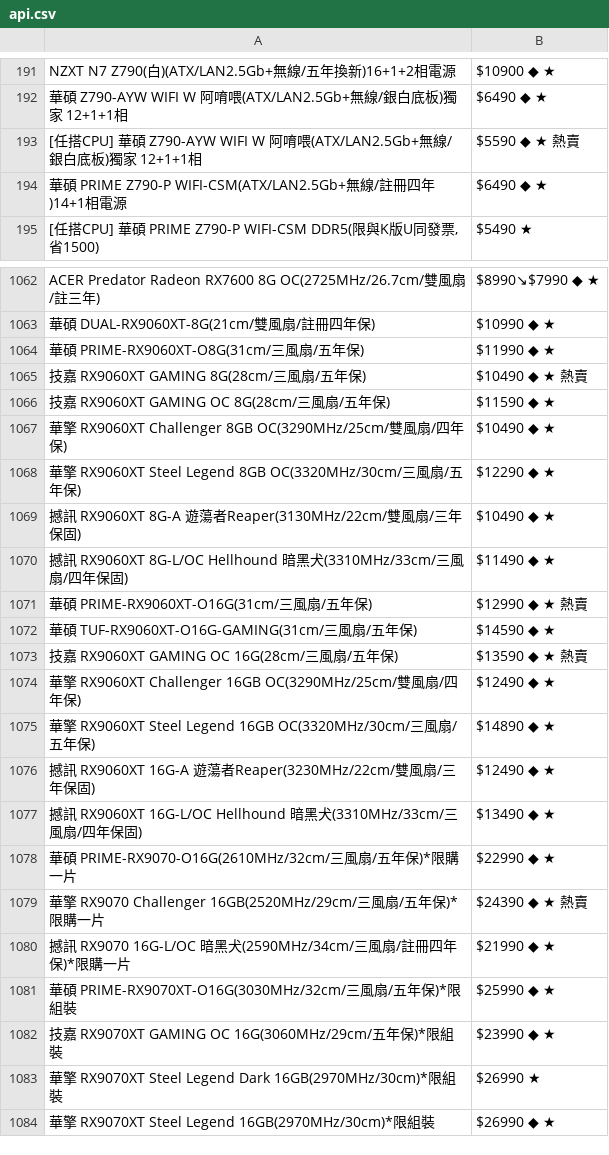
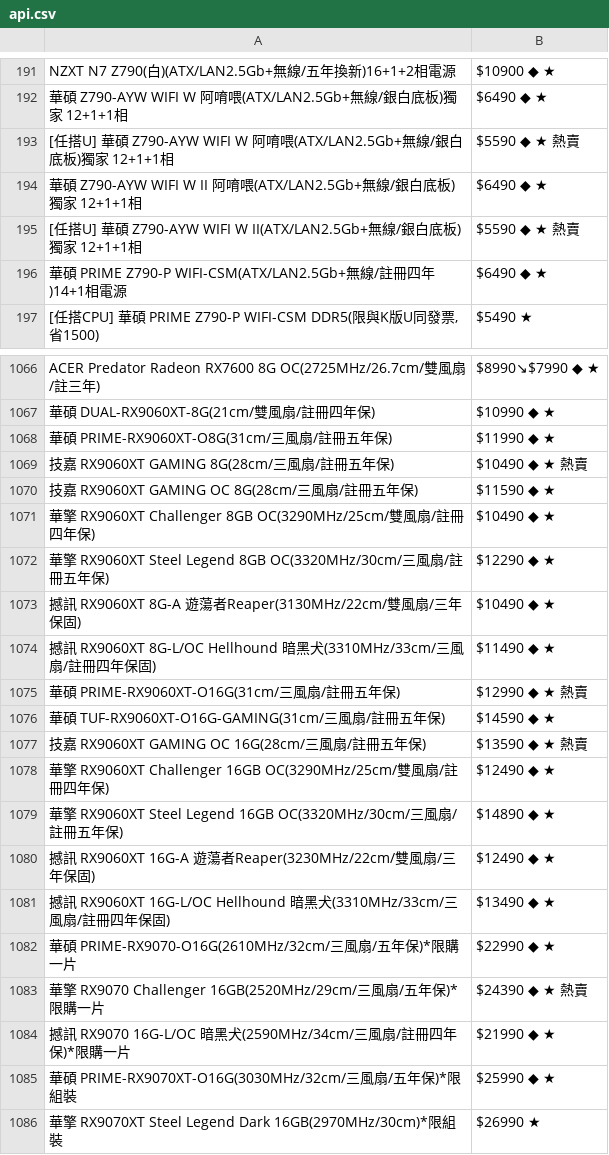
Before and after one commit to suouwang/ops_mid, a CSV file: api.csv, drawn as a sheet; only a part is shown, gaps mark what is left out; the shorter side is filled out with more unchanged rows; the diff covers the shown part only.

```diff
--- a/api.csv
+++ b/api.csv
@@ -192,3 +192,5 @@ NZXT N7 Z790(白)(ATX/LAN2.5Gb+無線/五年換新)16+1+2相電源,$10900 ◆
 華碩 Z790-AYW WIFI W 阿唷喂(ATX/LAN2.5Gb+無線/銀白底板)獨家 12+1+1相,$6490 ◆ ★
-[任搭CPU] 華碩 Z790-AYW WIFI W 阿唷喂(ATX/LAN2.5Gb+無線/銀白底板)獨家 12+1+1相,$5590 ◆ ★ 熱賣
+[任搭U] 華碩 Z790-AYW WIFI W 阿唷喂(ATX/LAN2.5Gb+無線/銀白底板)獨家 12+1+1相,$5590 ◆ ★ 熱賣
+華碩 Z790-AYW WIFI W II 阿唷喂(ATX/LAN2.5Gb+無線/銀白底板)獨家 12+1+1相,$6490 ◆ ★
+[任搭U] 華碩 Z790-AYW WIFI W II(ATX/LAN2.5Gb+無線/銀白底板)獨家 12+1+1相,$5590 ◆ ★ 熱賣
 華碩 PRIME Z790-P WIFI-CSM(ATX/LAN2.5Gb+無線/註冊四年)14+1相電源,$6490 ◆ ★
@@ -1063,16 +1067,16 @@ ACER Predator Radeon RX7600 8G OC(2725MHz/26.7cm/雙風扇/註三年),$8990↘$7
 華碩 DUAL-RX9060XT-8G(21cm/雙風扇/註冊四年保),$10990 ◆ ★
-華碩 PRIME-RX9060XT-O8G(31cm/三風扇/五年保),$11990 ◆ ★
-技嘉 RX9060XT GAMING 8G(28cm/三風扇/五年保),$10490 ◆ ★ 熱賣
-技嘉 RX9060XT GAMING OC 8G(28cm/三風扇/五年保),$11590 ◆ ★
-華擎 RX9060XT Challenger 8GB OC(3290MHz/25cm/雙風扇/四年保),$10490 ◆ ★
-華擎 RX9060XT Steel Legend 8GB OC(3320MHz/30cm/三風扇/五年保),$12290 ◆ ★
+華碩 PRIME-RX9060XT-O8G(31cm/三風扇/註冊五年保),$11990 ◆ ★
+技嘉 RX9060XT GAMING 8G(28cm/三風扇/註冊五年保),$10490 ◆ ★ 熱賣
+技嘉 RX9060XT GAMING OC 8G(28cm/三風扇/註冊五年保),$11590 ◆ ★
+華擎 RX9060XT Challenger 8GB OC(3290MHz/25cm/雙風扇/註冊四年保),$10490 ◆ ★
+華擎 RX9060XT Steel Legend 8GB OC(3320MHz/30cm/三風扇/註冊五年保),$12290 ◆ ★
 撼訊 RX9060XT 8G-A 遊蕩者Reaper(3130MHz/22cm/雙風扇/三年保固),$10490 ◆ ★
-撼訊 RX9060XT 8G-L/OC Hellhound 暗黑犬(3310MHz/33cm/三風扇/四年保固),$11490 ◆ ★
-華碩 PRIME-RX9060XT-O16G(31cm/三風扇/五年保),$12990 ◆ ★ 熱賣
-華碩 TUF-RX9060XT-O16G-GAMING(31cm/三風扇/五年保),$14590 ◆ ★
-技嘉 RX9060XT GAMING OC 16G(28cm/三風扇/五年保),$13590 ◆ ★ 熱賣
-華擎 RX9060XT Challenger 16GB OC(3290MHz/25cm/雙風扇/四年保),$12490 ◆ ★
-華擎 RX9060XT Steel Legend 16GB OC(3320MHz/30cm/三風扇/五年保),$14890 ◆ ★
+撼訊 RX9060XT 8G-L/OC Hellhound 暗黑犬(3310MHz/33cm/三風扇/註冊四年保固),$11490 ◆ ★
+華碩 PRIME-RX9060XT-O16G(31cm/三風扇/註冊五年保),$12990 ◆ ★ 熱賣
+華碩 TUF-RX9060XT-O16G-GAMING(31cm/三風扇/註冊五年保),$14590 ◆ ★
+技嘉 RX9060XT GAMING OC 16G(28cm/三風扇/註冊五年保),$13590 ◆ ★ 熱賣
+華擎 RX9060XT Challenger 16GB OC(3290MHz/25cm/雙風扇/註冊四年保),$12490 ◆ ★
+華擎 RX9060XT Steel Legend 16GB OC(3320MHz/30cm/三風扇/註冊五年保),$14890 ◆ ★
 撼訊 RX9060XT 16G-A 遊蕩者Reaper(3230MHz/22cm/雙風扇/三年保固),$12490 ◆ ★
-撼訊 RX9060XT 16G-L/OC Hellhound 暗黑犬(3310MHz/33cm/三風扇/四年保固),$13490 ◆ ★
+撼訊 RX9060XT 16G-L/OC Hellhound 暗黑犬(3310MHz/33cm/三風扇/註冊四年保固),$13490 ◆ ★
 華碩 PRIME-RX9070-O16G(2610MHz/32cm/三風扇/五年保)*限購一片,$22990 ◆ ★
@@ -1081,3 +1085,2 @@ ACER Predator Radeon RX7600 8G OC(2725MHz/26.7cm/雙風扇/註三年),$8990↘$7
 華碩 PRIME-RX9070XT-O16G(3030MHz/32cm/三風扇/五年保)*限組裝,$25990 ◆ ★
-技嘉 RX9070XT GAMING OC 16G(3060MHz/29cm/五年保)*限組裝,$23990 ◆ ★
 華擎 RX9070XT Steel Legend Dark 16GB(2970MHz/30cm)*限組裝,$26990 ★
```
Also changed, not shown: 5 added rows, 3 removed rows and 7 edited cells elsewhere in this file, 1 other file.
